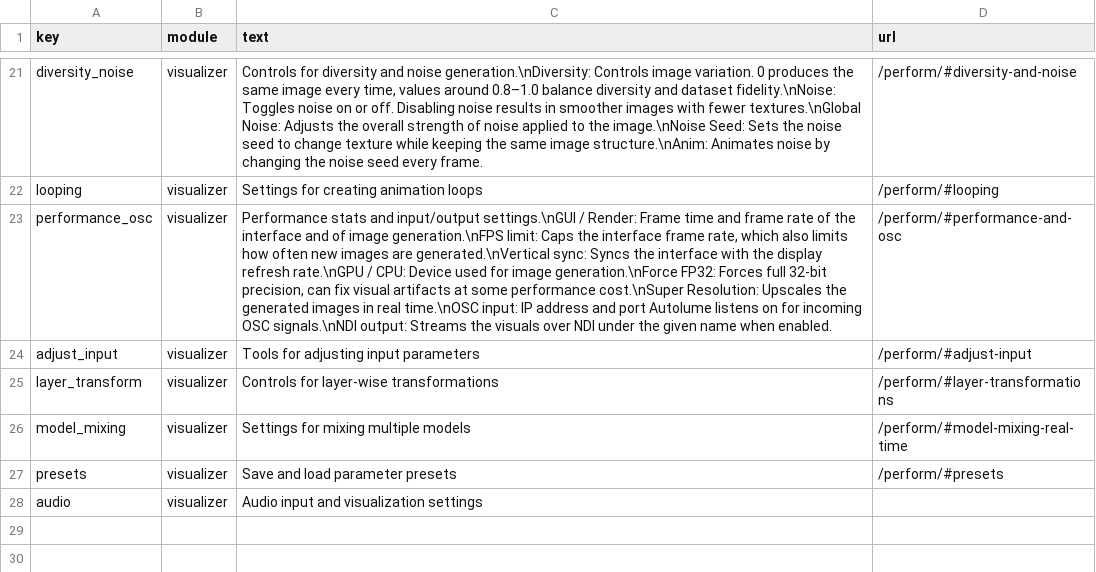
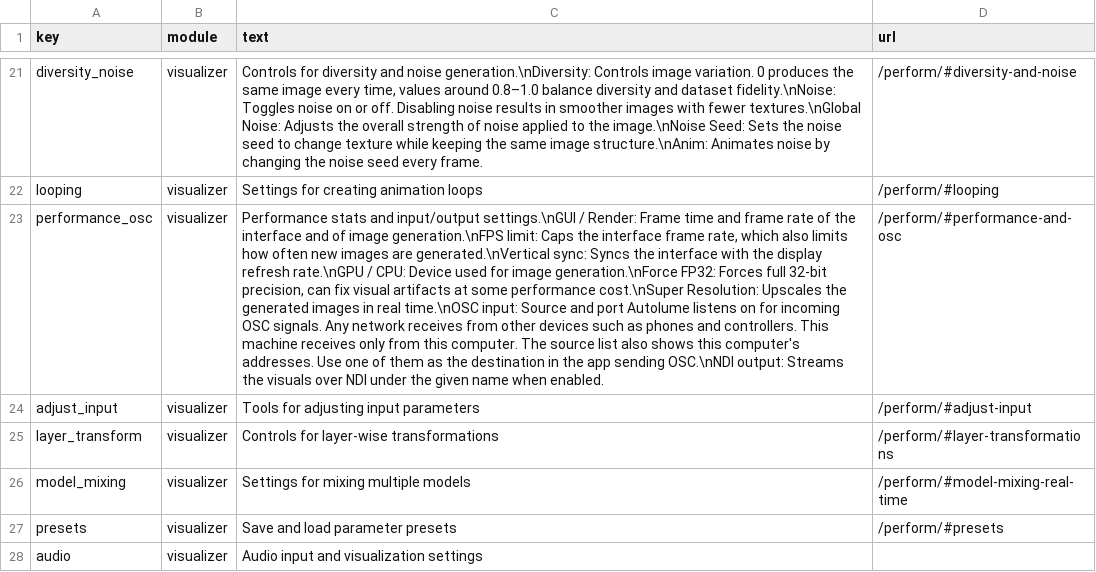
Before and after one commit to Metacreation-Lab/autolume, a CSV file: modules/help_texts.csv, drawn as a sheet; only a part is shown, gaps mark what is left out; the diff names each change by its address in the sheet, - before the commit and + after, or states it on an @@ line.

Commit message:
feat: replace osc input ip field with network source dropdown

```diff
--- a/modules/help_texts.csv
+++ b/modules/help_texts.csv
-C23 (text): …time.\nOSC input: IP address and port Autolume listens on for incoming OSC signals.\nNDI output: Streams…
+C23 (text): …time.\nOSC input: Source and port Autolume listens on for incoming OSC signals. Any network receives from other devices such as phones and controllers. This machine receives only from this computer. The source list also shows this computer's addresses. Use one of them as the destination in the app sending OSC.\nNDI output: Streams…
```
Also changed, not shown: 5 other files.
